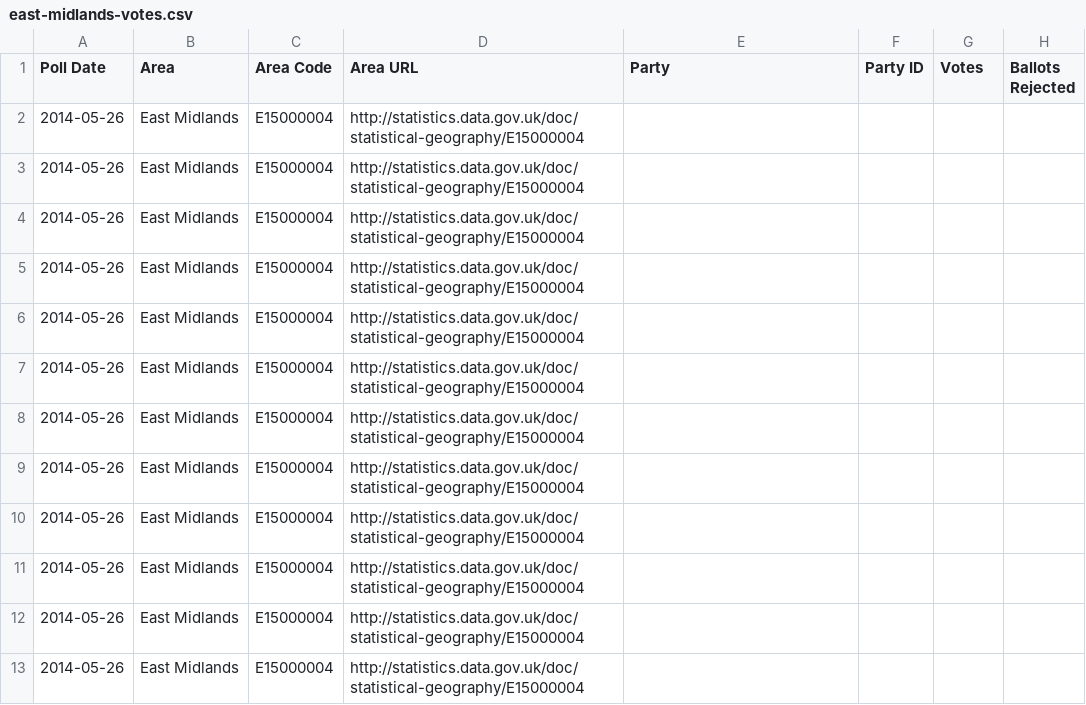
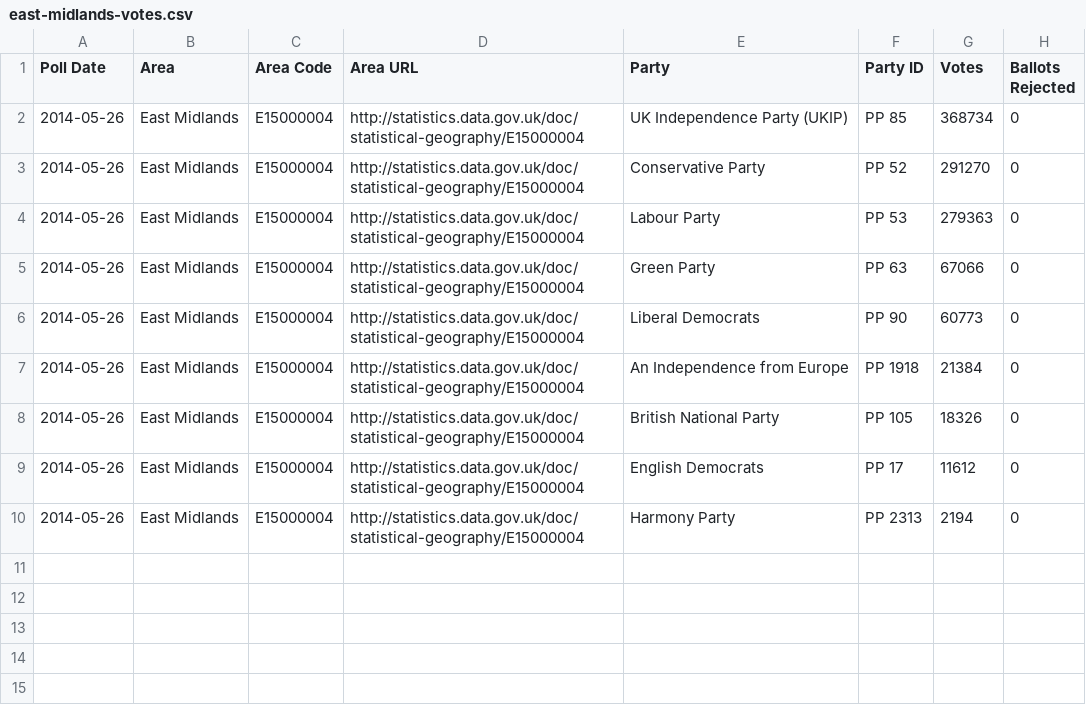
Before and after one commit to theodi/euro-elections, a CSV file: votes/east-midlands-votes.csv, drawn as a sheet.

Commit message:
East Midlands votes

```diff
--- a/votes/east-midlands-votes.csv
+++ b/votes/east-midlands-votes.csv
@@ -1,13 +1,10 @@
 Poll Date,Area,Area Code,Area URL,Party,Party ID,Votes,Ballots Rejected
-2014-05-26,East Midlands,E15000004,http://statistics.data.gov.uk/doc/statistical-geography/E15000004,
-2014-05-26,East Midlands,E15000004,http://statistics.data.gov.uk/doc/statistical-geography/E15000004,
-2014-05-26,East Midlands,E15000004,http://statistics.data.gov.uk/doc/statistical-geography/E15000004,
-2014-05-26,East Midlands,E15000004,http://statistics.data.gov.uk/doc/statistical-geography/E15000004,
-2014-05-26,East Midlands,E15000004,http://statistics.data.gov.uk/doc/statistical-geography/E15000004,
-2014-05-26,East Midlands,E15000004,http://statistics.data.gov.uk/doc/statistical-geography/E15000004,
-2014-05-26,East Midlands,E15000004,http://statistics.data.gov.uk/doc/statistical-geography/E15000004,
-2014-05-26,East Midlands,E15000004,http://statistics.data.gov.uk/doc/statistical-geography/E15000004,
-2014-05-26,East Midlands,E15000004,http://statistics.data.gov.uk/doc/statistical-geography/E15000004,
-2014-05-26,East Midlands,E15000004,http://statistics.data.gov.uk/doc/statistical-geography/E15000004,
-2014-05-26,East Midlands,E15000004,http://statistics.data.gov.uk/doc/statistical-geography/E15000004,
-2014-05-26,East Midlands,E15000004,http://statistics.data.gov.uk/doc/statistical-geography/E15000004,
+2014-05-26,East Midlands,E15000004,http://statistics.data.gov.uk/doc/statistical-geography/E15000004,UK Independence Party (UKIP),PP 85,368734,0
+2014-05-26,East Midlands,E15000004,http://statistics.data.gov.uk/doc/statistical-geography/E15000004,Conservative Party,PP 52,291270,0
+2014-05-26,East Midlands,E15000004,http://statistics.data.gov.uk/doc/statistical-geography/E15000004,Labour Party,PP 53,279363,0
+2014-05-26,East Midlands,E15000004,http://statistics.data.gov.uk/doc/statistical-geography/E15000004,Green Party,PP 63,67066,0
+2014-05-26,East Midlands,E15000004,http://statistics.data.gov.uk/doc/statistical-geography/E15000004,Liberal Democrats,PP 90,60773,0
+2014-05-26,East Midlands,E15000004,http://statistics.data.gov.uk/doc/statistical-geography/E15000004,An Independence from Europe,PP 1918,21384,0
+2014-05-26,East Midlands,E15000004,http://statistics.data.gov.uk/doc/statistical-geography/E15000004,British National Party,PP 105,18326,0
+2014-05-26,East Midlands,E15000004,http://statistics.data.gov.uk/doc/statistical-geography/E15000004,English Democrats,PP 17,11612,0
+2014-05-26,East Midlands,E15000004,http://statistics.data.gov.uk/doc/statistical-geography/E15000004,Harmony Party,PP 2313,2194,0
```
Also changed, not shown: 1 other file.
